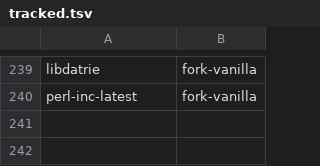
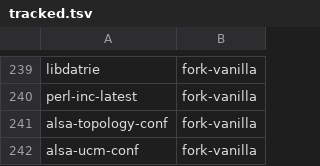
Before and after one commit to kashira-project/kashira-arch, a TSV file: tools/tracked.tsv, drawn as a sheet; only a part is shown, gaps mark what is left out; the diff names each change by its address in the sheet, - before the commit and + after, or states it on an @@ line.

Commit message:
import alsa-topology-conf, alsa-ucm-conf

```diff
--- a/tools/tracked.tsv
+++ b/tools/tracked.tsv
+row 241: alsa-topology-conf | fork-vanilla
+row 242: alsa-ucm-conf | fork-vanilla
```
Also changed, not shown: 30 other files.
